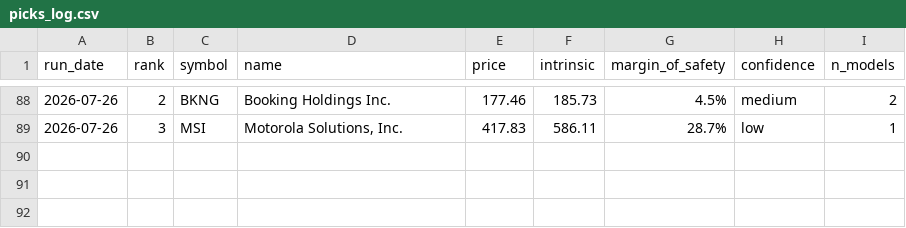
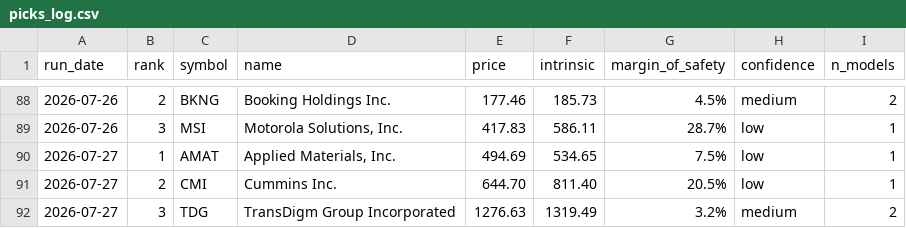
Before and after one commit to blakebrennan2-lab/Stock-Valuator-, a CSV file: state/picks_log.csv, drawn as a sheet; only a part is shown, gaps mark what is left out; the diff names each change by its address in the sheet, - before the commit and + after, or states it on an @@ line.

```diff
--- a/state/picks_log.csv
+++ b/state/picks_log.csv
+row 90: 2026-07-27 | 1 | AMAT | Applied Materials, Inc. | 494.69 | 534.65 | 7.5% | low | 1
+row 91: 2026-07-27 | 2 | CMI | Cummins Inc. | 644.70 | 811.40 | 20.5% | low | 1
+row 92: 2026-07-27 | 3 | TDG | TransDigm Group Incorporated | 1276.63 | 1319.49 | 3.2% | medium | 2
```
Also changed, not shown: 2 other files.
